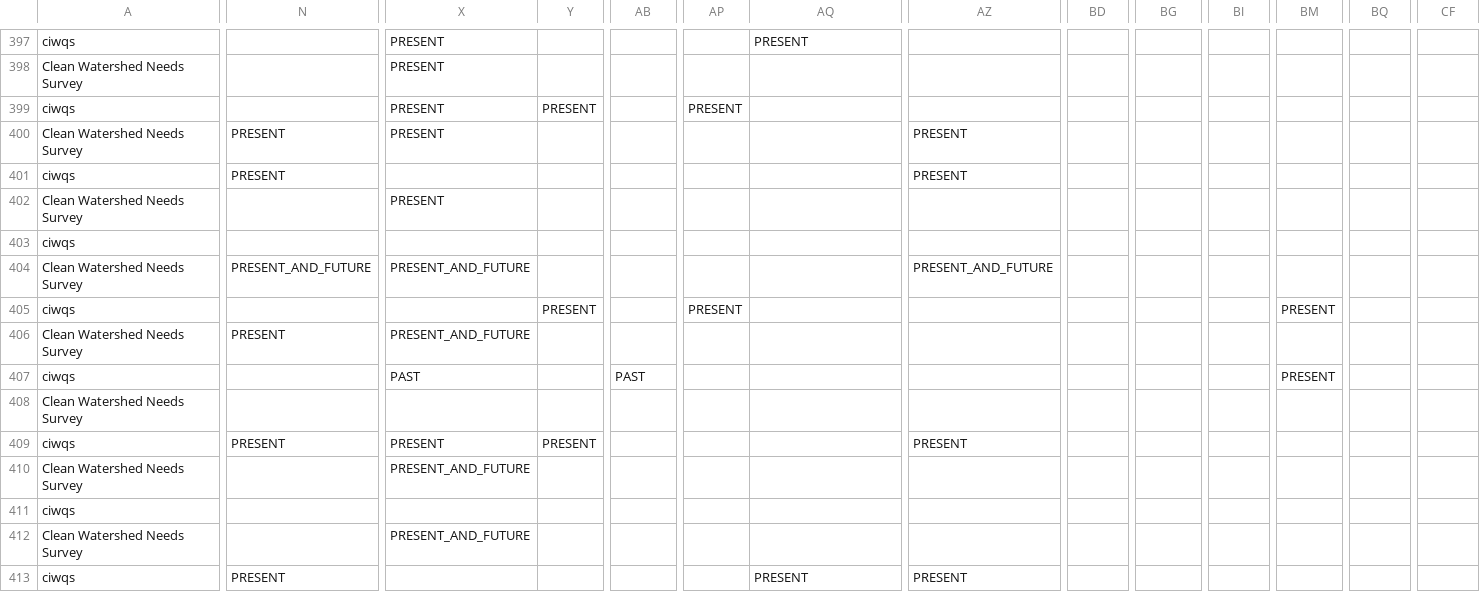
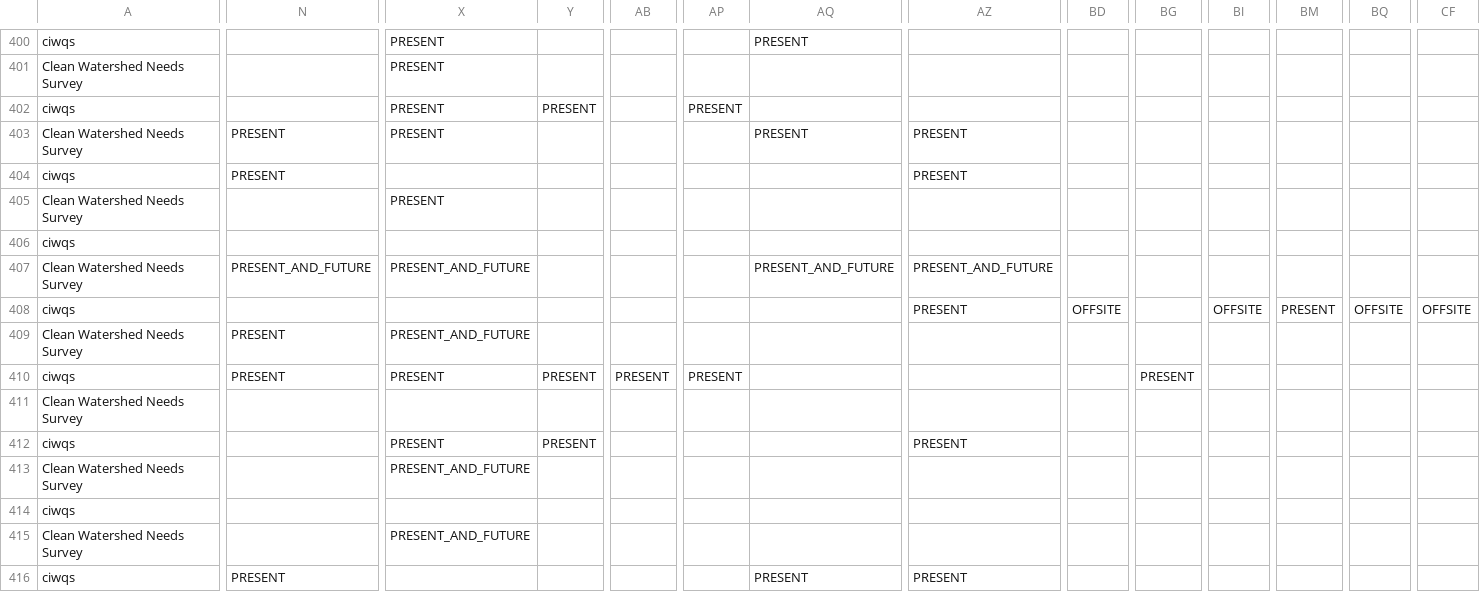
Before and after one commit to we3lab/wwtp-process-extraction, a CSV file: wwtp_process_extraction/output/unit_processes_by_facility.csv, drawn as a sheet; only a part is shown, gaps mark what is left out; addresses are those after the commit; the diff covers the shown part only; the diff names each change by its address in the sheet, - before the commit and + after, or states it on an @@ line.

```diff
--- a/wwtp_process_extraction/output/unit_processes_by_facility.csv
+++ b/wwtp_process_extraction/output/unit_processes_by_facility.csv
-AQ403: (empty)
+AQ403: PRESENT
-AQ407: (empty)
+AQ407: PRESENT_AND_FUTURE
-Y408: PRESENT
+Y408: (empty)
-AP408: PRESENT
+AP408: (empty)
-AZ408: (empty)
+AZ408: PRESENT
-BD408: (empty)
+BD408: OFFSITE
-BI408: (empty)
+BI408: OFFSITE
-BQ408: (empty)
+BQ408: OFFSITE
-CF408: (empty)
+CF408: OFFSITE
-N410: (empty)
+N410: PRESENT
-X410: PAST
+X410: PRESENT
-Y410: (empty)
+Y410: PRESENT
-AB410: PAST
+AB410: PRESENT
-AP410: (empty)
+AP410: PRESENT
-BG410: (empty)
+BG410: PRESENT
-BM410: PRESENT
+BM410: (empty)
-N412: PRESENT
+N412: (empty)
```
Also changed, not shown: 6 added rows and 81 edited cells elsewhere in this file, wwtp_process_extraction/data/unit_processes_by_facility_manual.csv, wwtp_process_extraction/data/unit_processes_by_facility_supplemental_data.csv, 52 other files.
